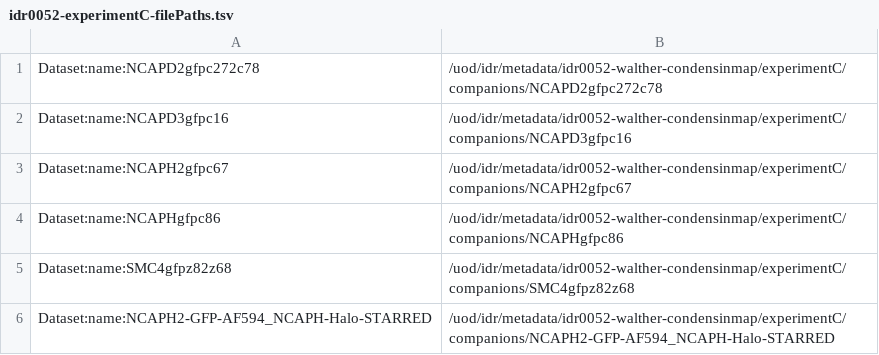
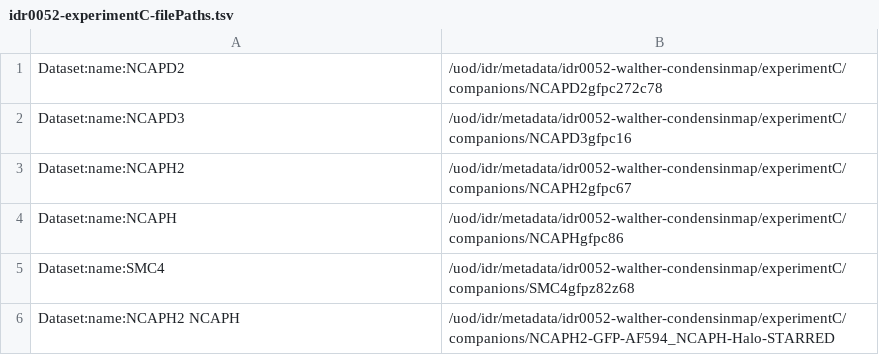
Before and after one commit to snoopycrimecop/idr0052-walther-condensinmap, a TSV file: experimentC/idr0052-experimentC-filePaths.tsv, drawn as a sheet.

Commit message:
Use protein names for folders

```diff
--- a/experimentC/idr0052-experimentC-filePaths.tsv
+++ b/experimentC/idr0052-experimentC-filePaths.tsv
@@ -1,6 +1,6 @@
-Dataset:name:NCAPD2gfpc272c78	/uod/idr/metadata/idr0052-walther-condensinmap/experimentC/companions/NCAPD2gfpc272c78
-Dataset:name:NCAPD3gfpc16	/uod/idr/metadata/idr0052-walther-condensinmap/experimentC/companions/NCAPD3gfpc16
-Dataset:name:NCAPH2gfpc67	/uod/idr/metadata/idr0052-walther-condensinmap/experimentC/companions/NCAPH2gfpc67
-Dataset:name:NCAPHgfpc86	/uod/idr/metadata/idr0052-walther-condensinmap/experimentC/companions/NCAPHgfpc86
-Dataset:name:SMC4gfpz82z68	/uod/idr/metadata/idr0052-walther-condensinmap/experimentC/companions/SMC4gfpz82z68
-Dataset:name:NCAPH2-GFP-AF594_NCAPH-Halo-STARRED	/uod/idr/metadata/idr0052-walther-condensinmap/experimentC/companions/NCAPH2-GFP-AF594_NCAPH-Halo-STARRED
+Dataset:name:NCAPD2	/uod/idr/metadata/idr0052-walther-condensinmap/experimentC/companions/NCAPD2gfpc272c78
+Dataset:name:NCAPD3	/uod/idr/metadata/idr0052-walther-condensinmap/experimentC/companions/NCAPD3gfpc16
+Dataset:name:NCAPH2	/uod/idr/metadata/idr0052-walther-condensinmap/experimentC/companions/NCAPH2gfpc67
+Dataset:name:NCAPH	/uod/idr/metadata/idr0052-walther-condensinmap/experimentC/companions/NCAPHgfpc86
+Dataset:name:SMC4	/uod/idr/metadata/idr0052-walther-condensinmap/experimentC/companions/SMC4gfpz82z68
+Dataset:name:NCAPH2 NCAPH	/uod/idr/metadata/idr0052-walther-condensinmap/experimentC/companions/NCAPH2-GFP-AF594_NCAPH-Halo-STARRED
```
